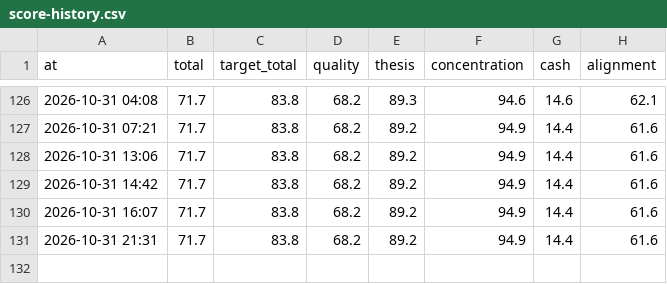
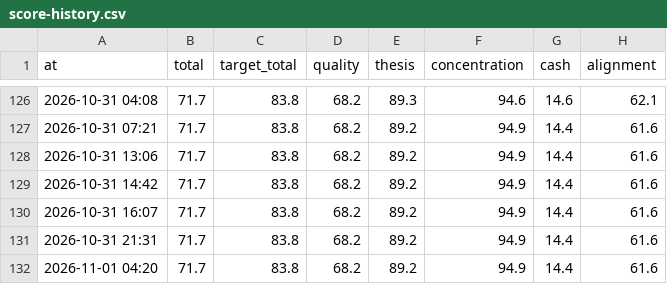
Before and after one commit to hwichan94/investment-desk, a CSV file: reports/score-history.csv, drawn as a sheet; only a part is shown, gaps mark what is left out.

```diff
--- a/reports/score-history.csv
+++ b/reports/score-history.csv
@@ -131 +131,2 @@ at,total,target_total,quality,thesis,concentration,cash,alignment
 2026-10-31 21:31,71.7,83.8,68.2,89.2,94.9,14.4,61.6
+2026-11-01 04:20,71.7,83.8,68.2,89.2,94.9,14.4,61.6
```
Also changed, not shown: 10 other files.
